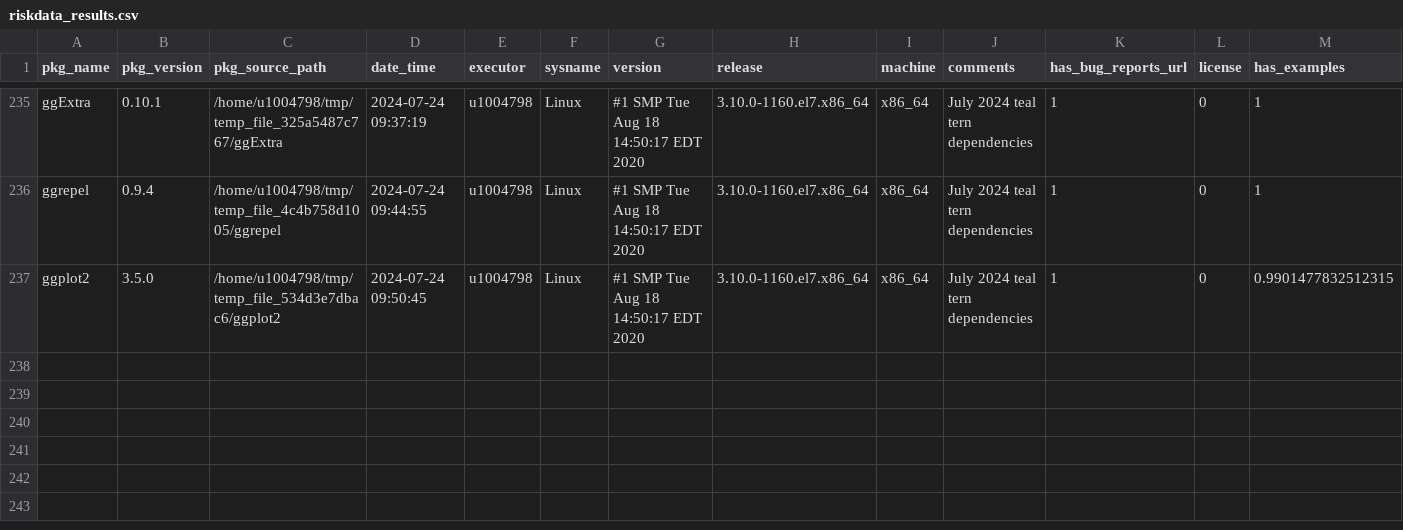
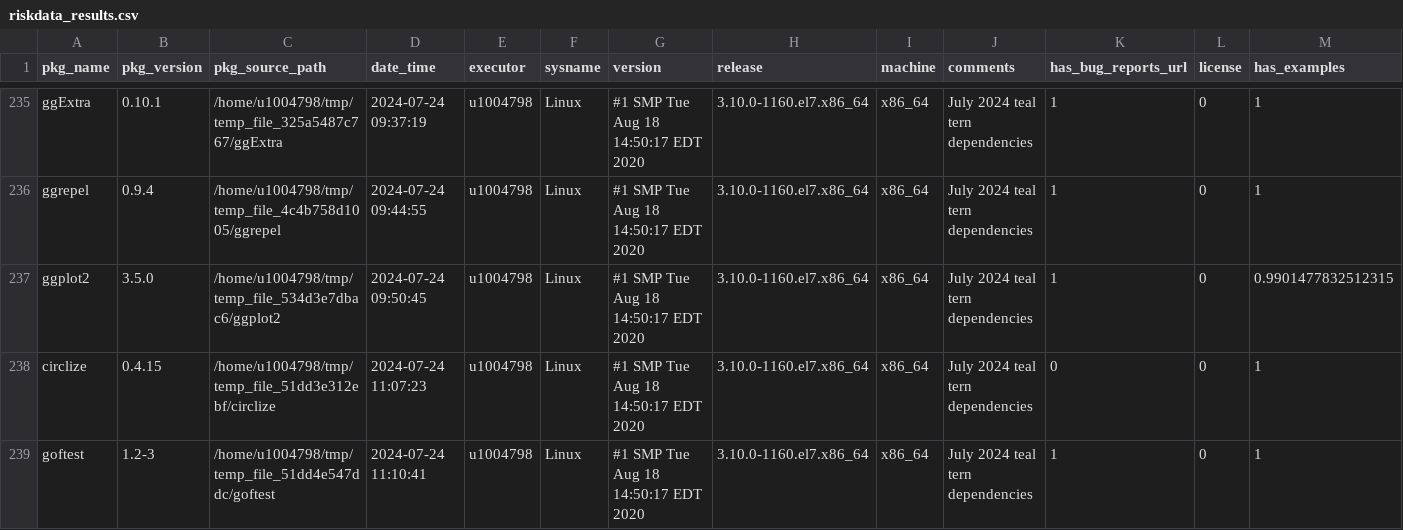
Before and after one commit to Sanofi-Public/risk.assessr, a CSV file: inst/extdata/riskdata_results.csv, drawn as a sheet; only a part is shown, gaps mark what is left out; rows hold the shown columns only; the diff names each change by its address in the sheet, - before the commit and + after, or states it on an @@ line.

Commit message:
circlize 0.4.15 goftest riskmetric data

```diff
--- a/inst/extdata/riskdata_results.csv
+++ b/inst/extdata/riskdata_results.csv
+row 238: circlize | 0.4.15 | /home/u1004798/tmp/temp_file_51dd3e312ebf/circlize | 2024-07-24 11:07:23 | u1004798 | Linux | #1 SMP Tue Aug 18 14:50:17 EDT 2020 | 3.10.0-1160.el7.x86_64 | x86_64 | July 2024 teal tern dependencies | 0 | 0 | 1
+row 239: goftest | 1.2-3 | /home/u1004798/tmp/temp_file_51dd4e547ddc/goftest | 2024-07-24 11:10:41 | u1004798 | Linux | #1 SMP Tue Aug 18 14:50:17 EDT 2020 | 3.10.0-1160.el7.x86_64 | x86_64 | July 2024 teal tern dependencies | 1 | 0 | 1
```
Also changed, not shown: 8 other files.
